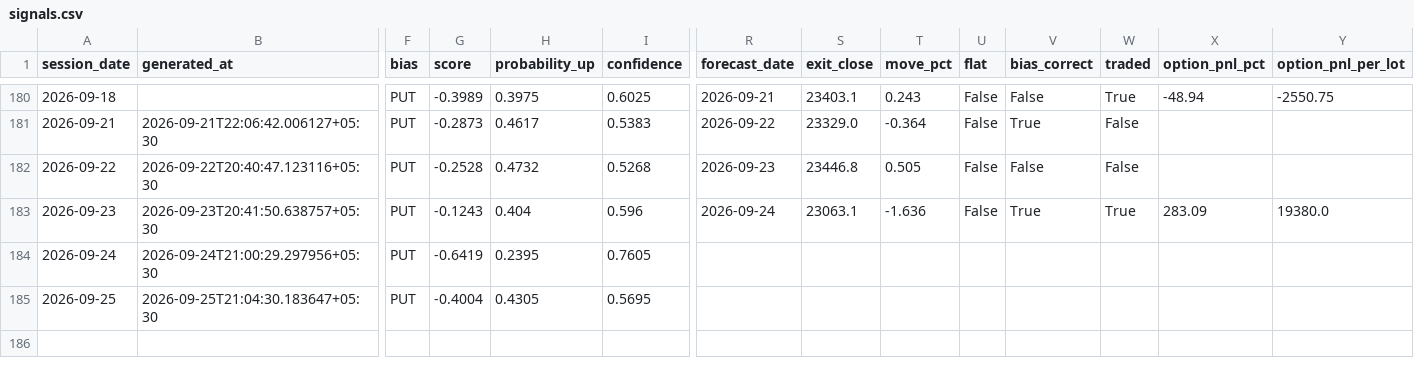
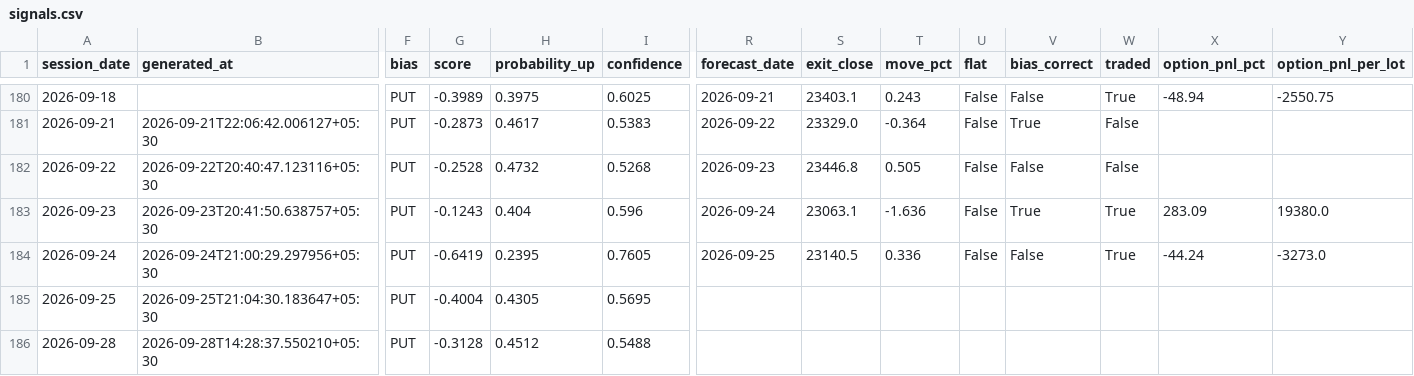
Before and after one commit to ramanauday1561/kite-mcp, a CSV file: docs/data/signals.csv, drawn as a sheet; only a part is shown, gaps mark what is left out; rows hold the shown columns only; the diff names each change by its address in the sheet, - before the commit and + after, or states it on an @@ line.

```diff
--- a/docs/data/signals.csv
+++ b/docs/data/signals.csv
-R184 (forecast_date): (empty)
+R184 (forecast_date): 2026-09-25
-S184 (exit_close): (empty)
+S184 (exit_close): 23140.5
-T184 (move_pct): (empty)
+T184 (move_pct): 0.336
-U184 (flat): (empty)
+U184 (flat): False
-V184 (bias_correct): (empty)
+V184 (bias_correct): False
-W184 (traded): (empty)
+W184 (traded): True
-X184 (option_pnl_pct): (empty)
+X184 (option_pnl_pct): -44.24
-Y184 (option_pnl_per_lot): (empty)
+Y184 (option_pnl_per_lot): -3273.0
+row 186: 2026-09-28 | 2026-09-28T14:28:37.550210+05:30 | PUT | -0.3128 | 0.4512 | 0.5488
```
Also changed, not shown: 8 other files.
